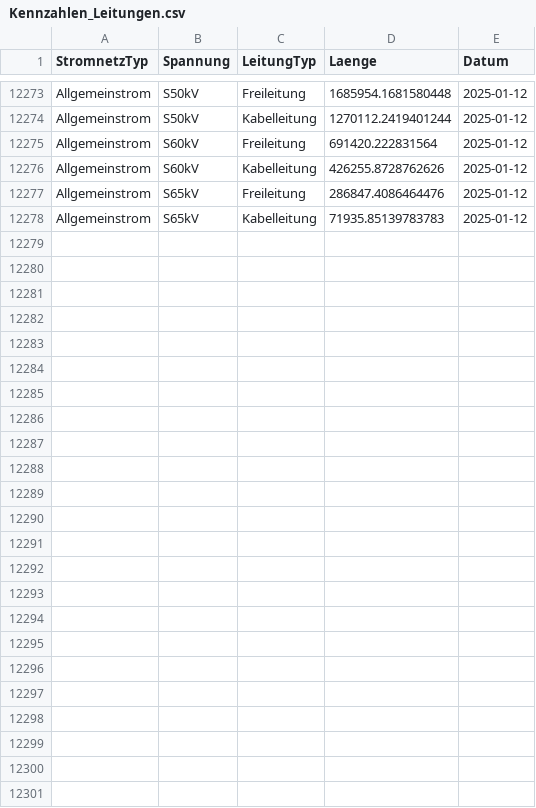
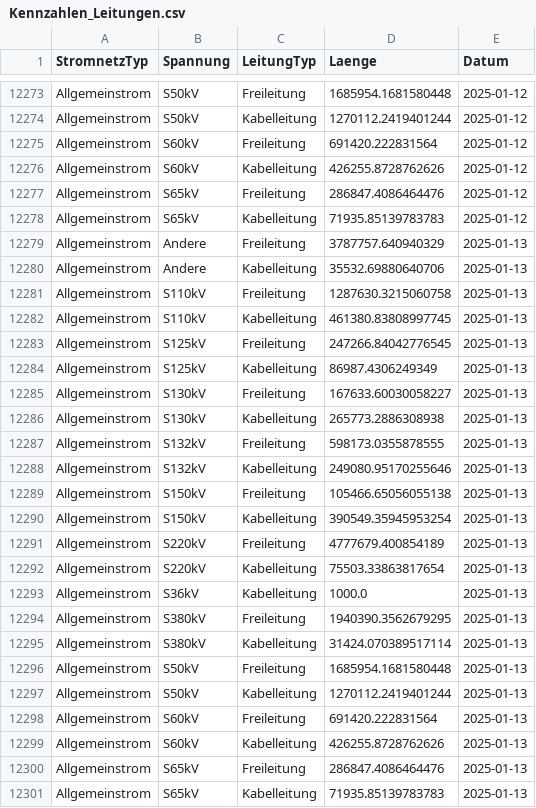
Before and after one commit to SFOE/KeyFiguresElectricalInstallations, a CSV file: data/Kennzahlen_Leitungen.csv, drawn as a sheet; only a part is shown, gaps mark what is left out; the diff names each change by its address in the sheet, - before the commit and + after, or states it on an @@ line.

```diff
--- a/data/Kennzahlen_Leitungen.csv
+++ b/data/Kennzahlen_Leitungen.csv
+row 12279: Allgemeinstrom | Andere | Freileitung | 3787757.640940329 | 2025-01-13
+row 12280: Allgemeinstrom | Andere | Kabelleitung | 35532.69880640706 | 2025-01-13
+row 12281: Allgemeinstrom | S110kV | Freileitung | 1287630.3215060758 | 2025-01-13
+row 12282: Allgemeinstrom | S110kV | Kabelleitung | 461380.83808997745 | 2025-01-13
+row 12283: Allgemeinstrom | S125kV | Freileitung | 247266.84042776545 | 2025-01-13
+row 12284: Allgemeinstrom | S125kV | Kabelleitung | 86987.4306249349 | 2025-01-13
+row 12285: Allgemeinstrom | S130kV | Freileitung | 167633.60030058227 | 2025-01-13
+row 12286: Allgemeinstrom | S130kV | Kabelleitung | 265773.2886308938 | 2025-01-13
+row 12287: Allgemeinstrom | S132kV | Freileitung | 598173.0355878555 | 2025-01-13
+row 12288: Allgemeinstrom | S132kV | Kabelleitung | 249080.95170255646 | 2025-01-13
+row 12289: Allgemeinstrom | S150kV | Freileitung | 105466.65056055138 | 2025-01-13
+row 12290: Allgemeinstrom | S150kV | Kabelleitung | 390549.35945953254 | 2025-01-13
+row 12291: Allgemeinstrom | S220kV | Freileitung | 4777679.400854189 | 2025-01-13
+row 12292: Allgemeinstrom | S220kV | Kabelleitung | 75503.33863817654 | 2025-01-13
+row 12293: Allgemeinstrom | S36kV | Kabelleitung | 1000.0 | 2025-01-13
+row 12294: Allgemeinstrom | S380kV | Freileitung | 1940390.3562679295 | 2025-01-13
+row 12295: Allgemeinstrom | S380kV | Kabelleitung | 31424.070389517114 | 2025-01-13
+row 12296: Allgemeinstrom | S50kV | Freileitung | 1685954.1681580448 | 2025-01-13
+row 12297: Allgemeinstrom | S50kV | Kabelleitung | 1270112.2419401244 | 2025-01-13
+row 12298: Allgemeinstrom | S60kV | Freileitung | 691420.222831564 | 2025-01-13
+row 12299: Allgemeinstrom | S60kV | Kabelleitung | 426255.8728762626 | 2025-01-13
+row 12300: Allgemeinstrom | S65kV | Freileitung | 286847.4086464476 | 2025-01-13
+row 12301: Allgemeinstrom | S65kV | Kabelleitung | 71935.85139783783 | 2025-01-13
```
Also changed, not shown: data/Kennzahlen_Masten.csv, data/Kennzahlen_Stationen.csv, 7 other files.
